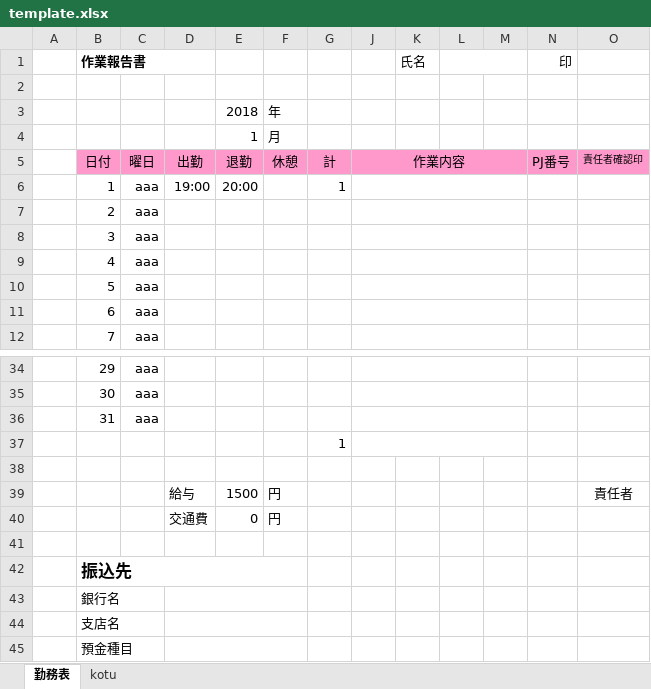
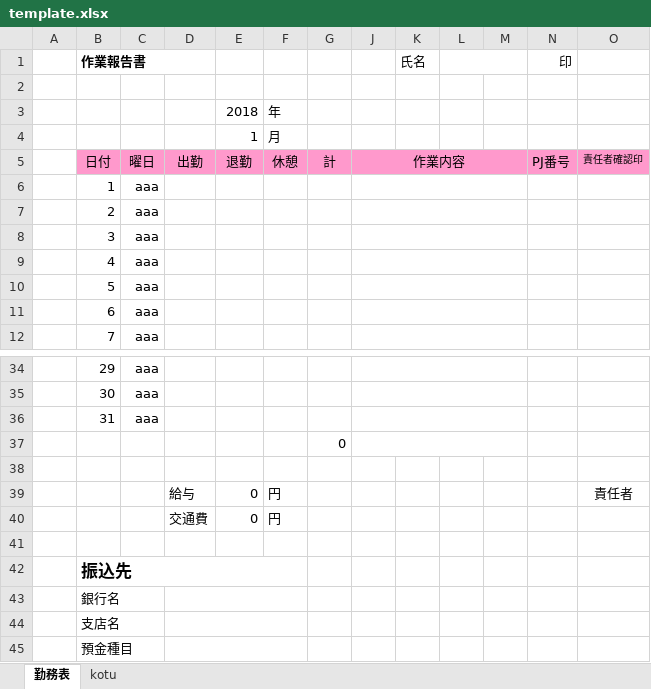
Before and after one commit to gacktomo/Auto-Timecard, an Excel workbook: etc/template.xlsx, sheet 勤務表, drawn as a sheet; only a part is shown, gaps mark what is left out; values as stored, in another font and other column widths than the file's, no borders; conditional formats not drawn; the diff names each change by its address in the sheet, - before the commit and + after, or states it on an @@ line.

```diff
--- a/etc/template.xlsx (sheet 勤務表)
+++ b/etc/template.xlsx (sheet 勤務表)
-D6: 19:00
+D6: (empty)
-E6: 20:00
+E6: (empty)
-G6: 1
+G6: (empty)
-G37: 1
+G37: 0
-E39: 1500
+E39: 0
```
Also changed, not shown: 4 other files.
